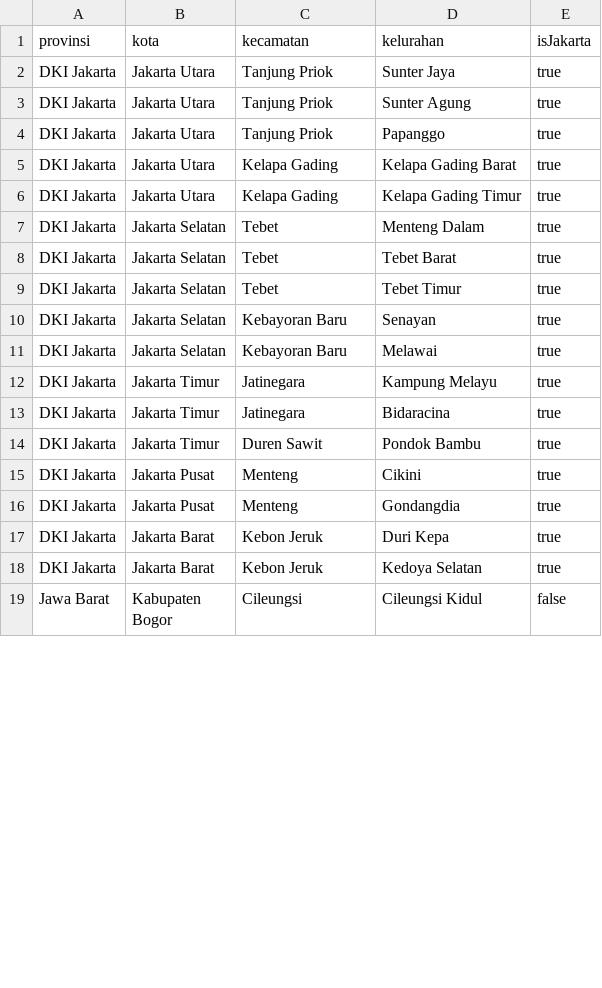
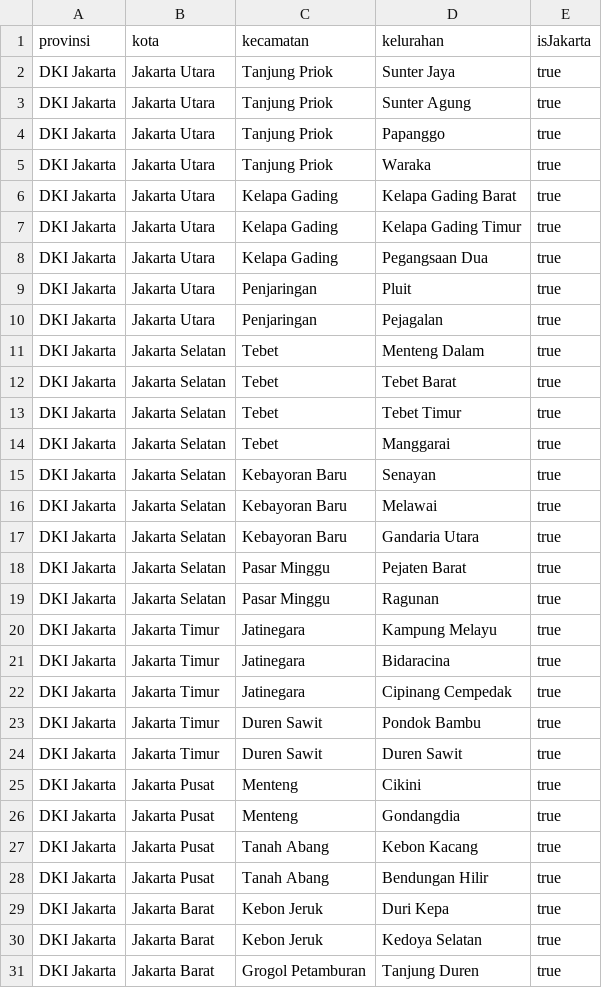
Before and after one commit to bandardeterjen/bandardeterjen.github.io, a CSV file: product/belanja/daftarwilayah.csv, drawn as a sheet; only a part is shown; the shorter side is filled out with more unchanged rows; the diff covers the shown part only; the diff names each change by its address in the sheet, - before the commit and + after, or states it on an @@ line.

Commit message:
Update daftarwilayah.csv

```diff
--- a/product/belanja/daftarwilayah.csv
+++ b/product/belanja/daftarwilayah.csv
+row 5: DKI Jakarta | Jakarta Utara | Tanjung Priok | Waraka | true
+row 8: DKI Jakarta | Jakarta Utara | Kelapa Gading | Pegangsaan Dua | true
+row 9: DKI Jakarta | Jakarta Utara | Penjaringan | Pluit | true
+row 10: DKI Jakarta | Jakarta Utara | Penjaringan | Pejagalan | true
+row 14: DKI Jakarta | Jakarta Selatan | Tebet | Manggarai | true
+row 17: DKI Jakarta | Jakarta Selatan | Kebayoran Baru | Gandaria Utara | true
+row 18: DKI Jakarta | Jakarta Selatan | Pasar Minggu | Pejaten Barat | true
+row 19: DKI Jakarta | Jakarta Selatan | Pasar Minggu | Ragunan | true
+row 22: DKI Jakarta | Jakarta Timur | Jatinegara | Cipinang Cempedak | true
+row 24: DKI Jakarta | Jakarta Timur | Duren Sawit | Duren Sawit | true
+row 27: DKI Jakarta | Jakarta Pusat | Tanah Abang | Kebon Kacang | true
+row 28: DKI Jakarta | Jakarta Pusat | Tanah Abang | Bendungan Hilir | true
+row 31: DKI Jakarta | Jakarta Barat | Grogol Petamburan | Tanjung Duren | true
```
Also changed, not shown: 22 added rows and 1 edited cell elsewhere in this file.
